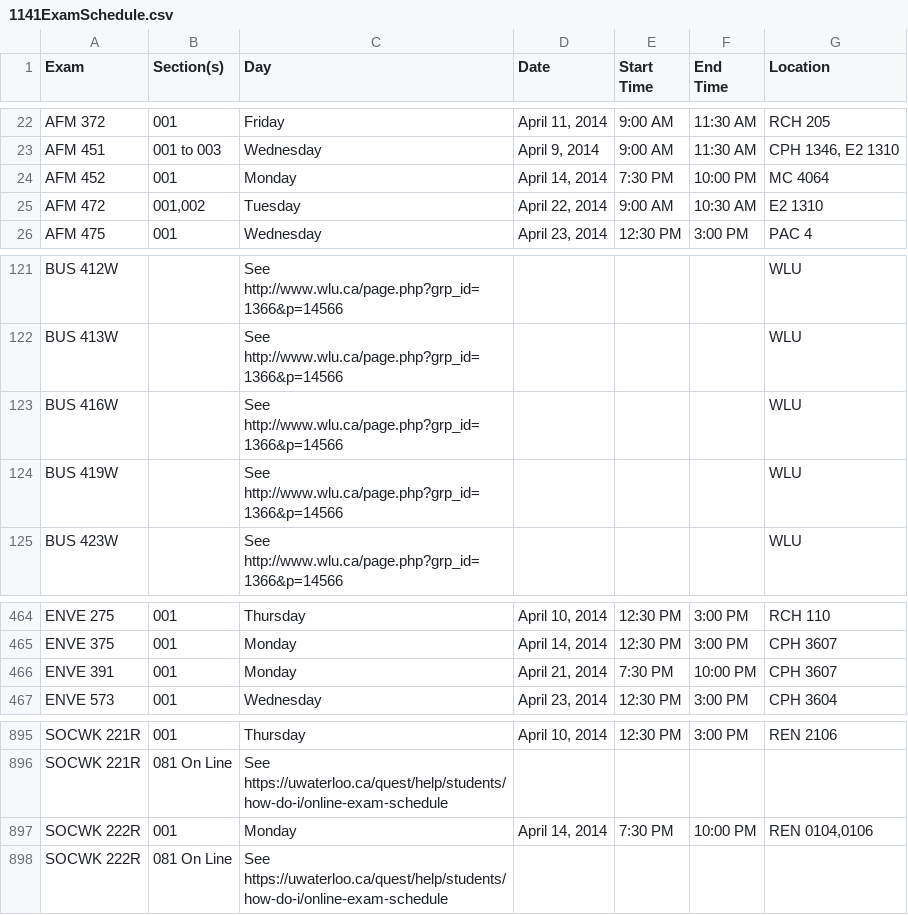
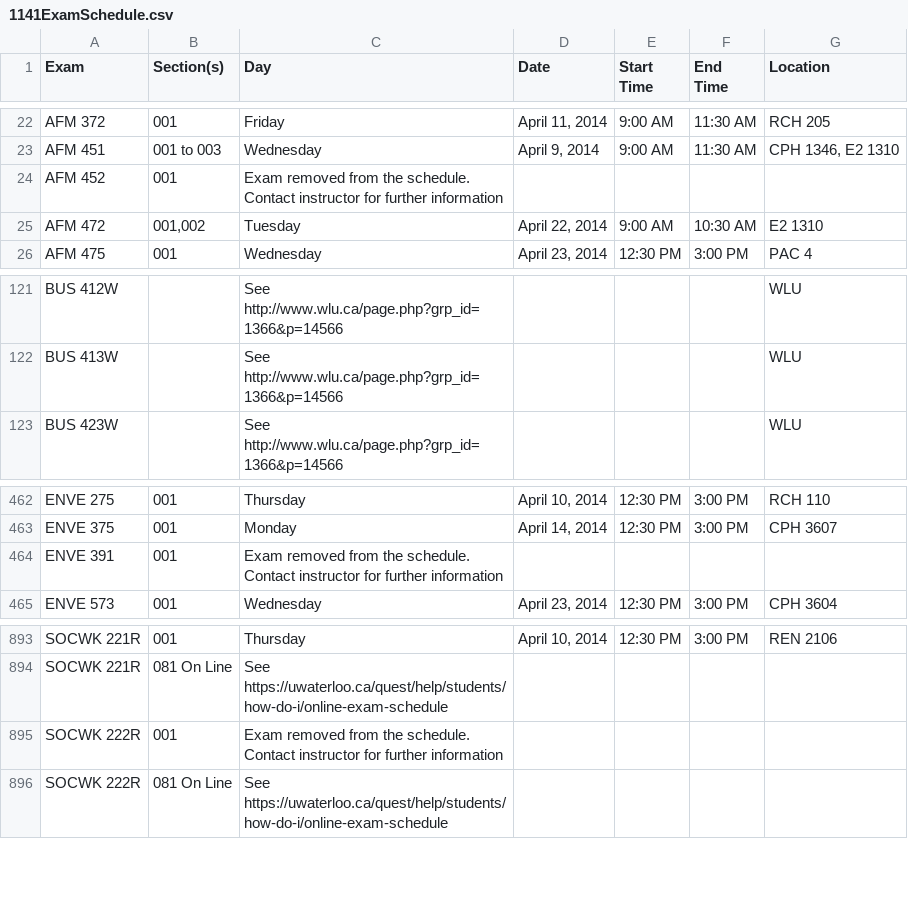
Before and after one commit to uWaterloo/Datasets, a CSV file: ExamSchedule/1141ExamSchedule.csv, drawn as a sheet; only a part is shown, gaps mark what is left out.

Commit message:
Updated 1141 Exam Schedule

```diff
--- a/ExamSchedule/1141ExamSchedule.csv
+++ b/ExamSchedule/1141ExamSchedule.csv
@@ -25,3 +25,3 @@ AFM 372,001,Friday,"April 11, 2014",9:00 AM,11:30 AM,RCH 205
 AFM 451,001 to 003,Wednesday,"April 9, 2014",9:00 AM,11:30 AM,"CPH 1346, E2 1310"
-AFM 452,001,Monday,"April 14, 2014",7:30 PM,10:00 PM,MC 4064
+AFM 452,001,Exam removed from the schedule. Contact instructor for further information,,,,
 AFM 472,"001,002",Tuesday,"April 22, 2014",9:00 AM,10:30 AM,E2 1310
@@ -124,4 +124,2 @@ BUS 412W,,See http://www.wlu.ca/page.php?grp_id=1366&p=14566,,,,WLU
 BUS 413W,,See http://www.wlu.ca/page.php?grp_id=1366&p=14566,,,,WLU
-BUS 416W,,See http://www.wlu.ca/page.php?grp_id=1366&p=14566,,,,WLU
-BUS 419W,,See http://www.wlu.ca/page.php?grp_id=1366&p=14566,,,,WLU
 BUS 423W,,See http://www.wlu.ca/page.php?grp_id=1366&p=14566,,,,WLU
@@ -467,3 +465,3 @@ ENVE 275,001,Thursday,"April 10, 2014",12:30 PM,3:00 PM,RCH 110
 ENVE 375,001,Monday,"April 14, 2014",12:30 PM,3:00 PM,CPH 3607
-ENVE 391,001,Monday,"April 21, 2014",7:30 PM,10:00 PM,CPH 3607
+ENVE 391,001,Exam removed from the schedule. Contact instructor for further information,,,,
 ENVE 573,001,Wednesday,"April 23, 2014",12:30 PM,3:00 PM,CPH 3604
@@ -899,3 +897,3 @@ SOCWK 221R,001,Thursday,"April 10, 2014",12:30 PM,3:00 PM,REN 2106
 SOCWK 221R,081 On Line,See https://uwaterloo.ca/quest/help/students/how-do-i/online-exam-schedule,,,,
-SOCWK 222R,001,Monday,"April 14, 2014",7:30 PM,10:00 PM,"REN 0104,0106"
+SOCWK 222R,001,Exam removed from the schedule. Contact instructor for further information,,,,
 SOCWK 222R,081 On Line,See https://uwaterloo.ca/quest/help/students/how-do-i/online-exam-schedule,,,,
```
